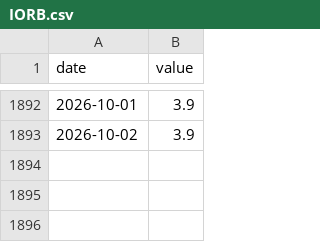
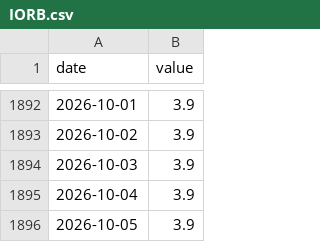
Before and after one commit to cool1990/Invest_Dashboard, a CSV file: data/raw/fred/IORB.csv, drawn as a sheet; only a part is shown, gaps mark what is left out.

```diff
--- a/data/raw/fred/IORB.csv
+++ b/data/raw/fred/IORB.csv
@@ -1893 +1893,4 @@ date,value
 2026-10-02,3.9
+2026-10-03,3.9
+2026-10-04,3.9
+2026-10-05,3.9
```
Also changed, not shown: data/raw/fred/CES0500000003.csv, data/raw/fred/CIVPART.csv, 24 other files.
